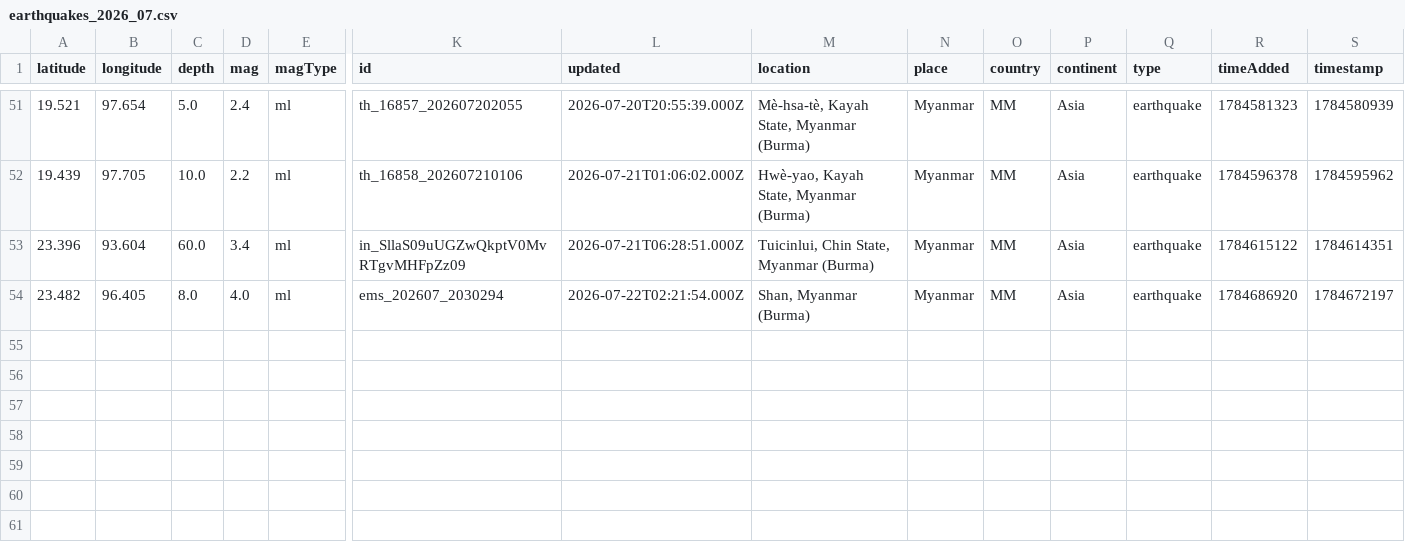
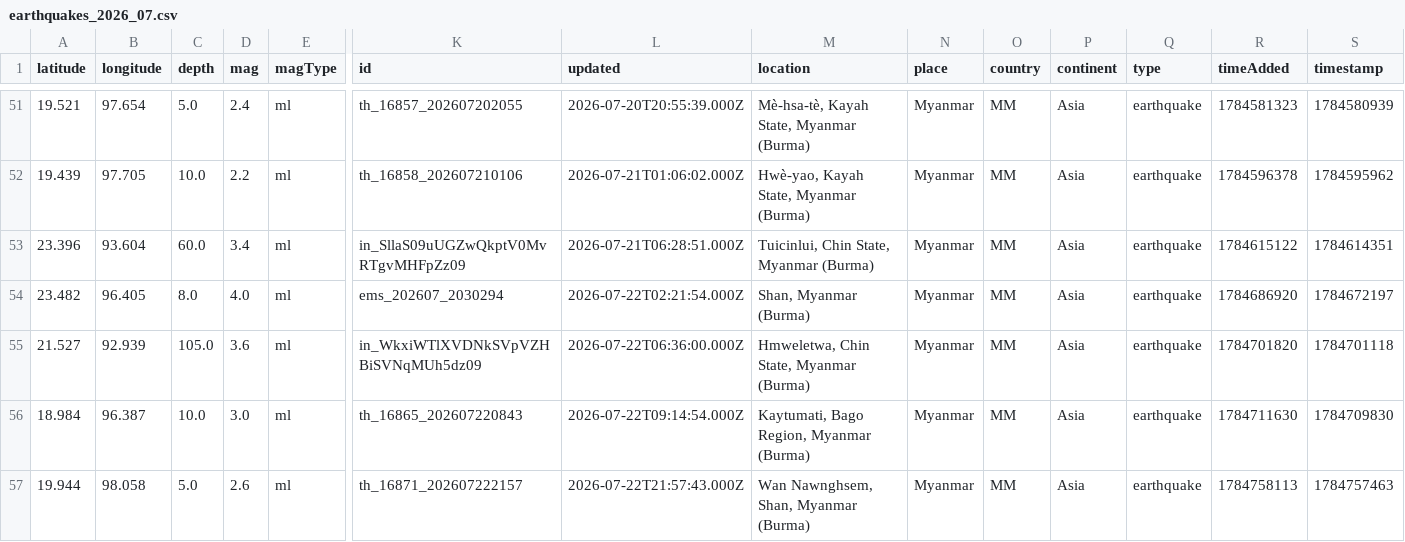
Before and after one commit to akzedevops/mmeqopendata, a CSV file: quake_exports/csv/monthly/earthquakes_2026_07.csv, drawn as a sheet; only a part is shown, gaps mark what is left out; rows hold the shown columns only; the diff names each change by its address in the sheet, - before the commit and + after, or states it on an @@ line.

```diff
--- a/quake_exports/csv/monthly/earthquakes_2026_07.csv
+++ b/quake_exports/csv/monthly/earthquakes_2026_07.csv
+row 55: 21.527 | 92.939 | 105.0 | 3.6 | ml | in_WkxiWTlXVDNkSVpVZHBiSVNqMUh5dz09 | 2026-07-22T06:36:00.000Z | Hmweletwa, Chin State, Myanmar (Burma) | Myanmar | MM | Asia | earthquake | 1784701820 | 1784701118
+row 56: 18.984 | 96.387 | 10.0 | 3.0 | ml | th_16865_202607220843 | 2026-07-22T09:14:54.000Z | Kaytumati, Bago Region, Myanmar (Burma) | Myanmar | MM | Asia | earthquake | 1784711630 | 1784709830
+row 57: 19.944 | 98.058 | 5.0 | 2.6 | ml | th_16871_202607222157 | 2026-07-22T21:57:43.000Z | Wan Nawnghsem, Shan, Myanmar (Burma) | Myanmar | MM | Asia | earthquake | 1784758113 | 1784757463
```
Also changed, not shown: quake_exports/csv/yearly/earthquakes_2026.csv, 4 other files.
